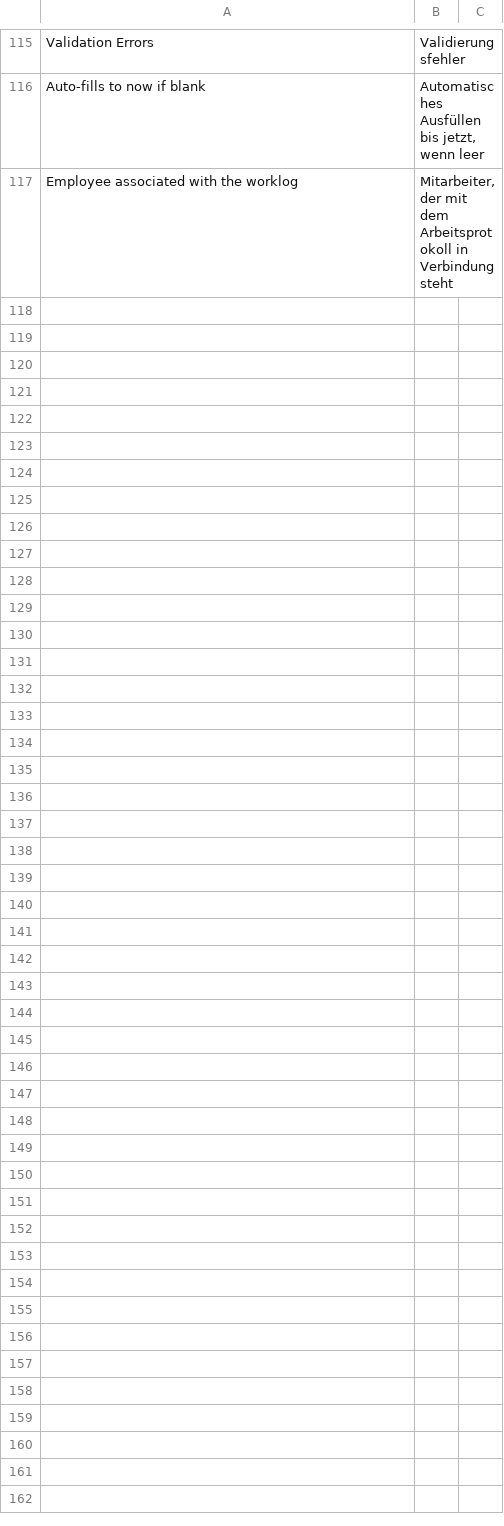
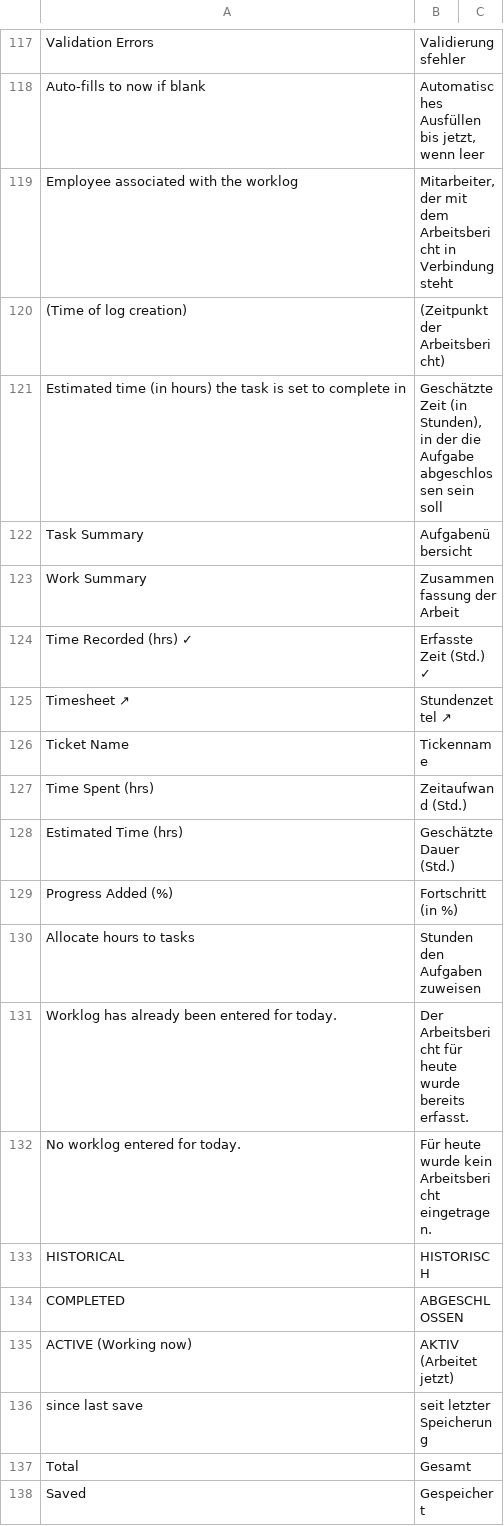
Before and after one commit to Neo-Atlas/erpnext_hr_time, a CSV file: hr_time/translations/de.csv, drawn as a sheet; only a part is shown, gaps mark what is left out; the diff covers the shown part only.

Commit message:
#33 Add worklog creation/editing with task allocations and progress tracking configuable via HR settings:
- Add worklog creation/editing with task allocation (Worklog Tasks) and progress tracking
- Implement HR settings configurable fields: default activity type, tolerance limit, buffer task
- Add tolerance-based validation (±30 min) of time allocations
- Add Save & Checkout from both form and dialog
- Auto-refresh active worklog every 20 seconds
- Automatic timesheet creation/cancellation on save
- Prevent duplicate task selection

```diff
--- a/hr_time/translations/de.csv
+++ b/hr_time/translations/de.csv
@@ -116,2 +118,21 @@ Validation Errors,Validierungsfehler
 "Auto-fills to now if blank","Automatisches Ausfüllen bis jetzt, wenn leer"
-"Employee associated with the worklog","Mitarbeiter, der mit dem Arbeitsprotokoll in Verbindung steht"
+"Employee associated with the worklog","Mitarbeiter, der mit dem Arbeitsbericht in Verbindung steht"
+(Time of log creation),(Zeitpunkt der Arbeitsbericht)
+"Estimated time (in hours) the task is set to complete in","Geschätzte Zeit (in Stunden), in der die Aufgabe abgeschlossen sein soll"
+Task Summary,Aufgabenübersicht
+Work Summary,Zusammenfassung der Arbeit
+Time Recorded (hrs) ✓,Erfasste Zeit (Std.) ✓
+Timesheet ↗,Stundenzettel ↗
+Ticket Name,Tickenname
+Time Spent (hrs),Zeitaufwand (Std.)
+Estimated Time (hrs),Geschätzte Dauer (Std.)
+Progress Added (%),Fortschritt (in %)
+Allocate hours to tasks,Stunden den Aufgaben zuweisen
+Worklog has already been entered for today.,Der Arbeitsbericht für heute wurde bereits erfasst.
+No worklog entered for today.,Für heute wurde kein Arbeitsbericht eingetragen.
+"HISTORICAL","HISTORISCH"
+"COMPLETED","ABGESCHLOSSEN"
+"ACTIVE (Working now)","AKTIV (Arbeitet jetzt)"
+"since last save","seit letzter Speicherung"
+"Total","Gesamt"
+"Saved","Gespeichert"
```
Also changed, not shown: 60 added rows, 2 removed rows and 9 edited cells elsewhere in this file, 49 other files.
